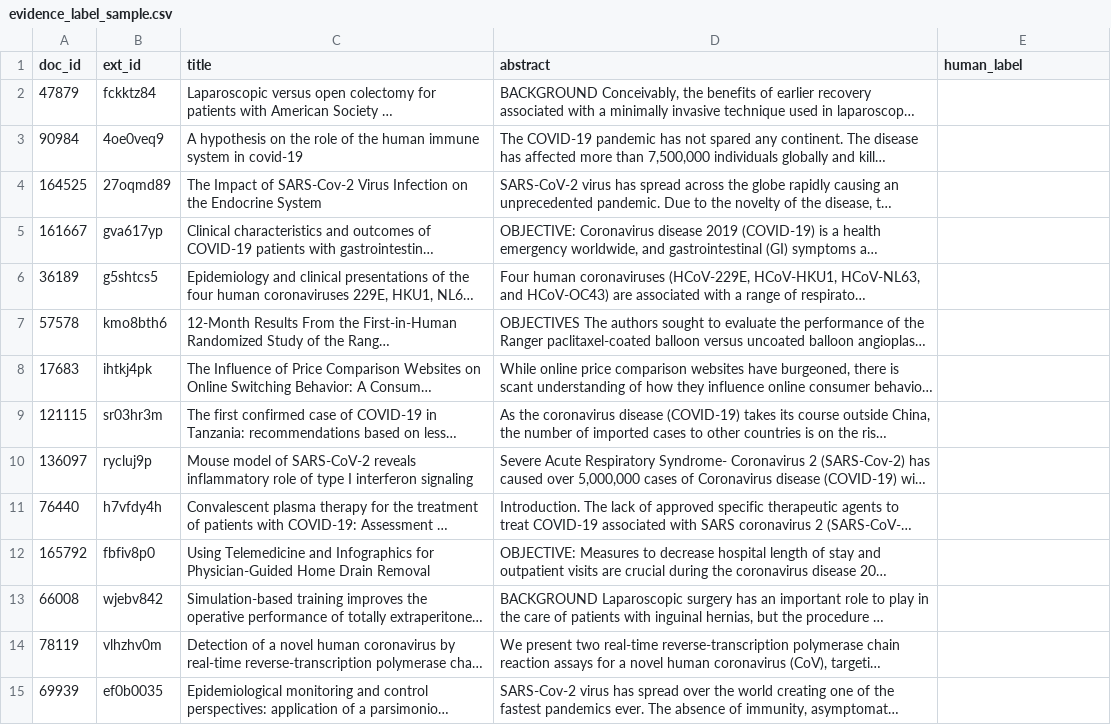
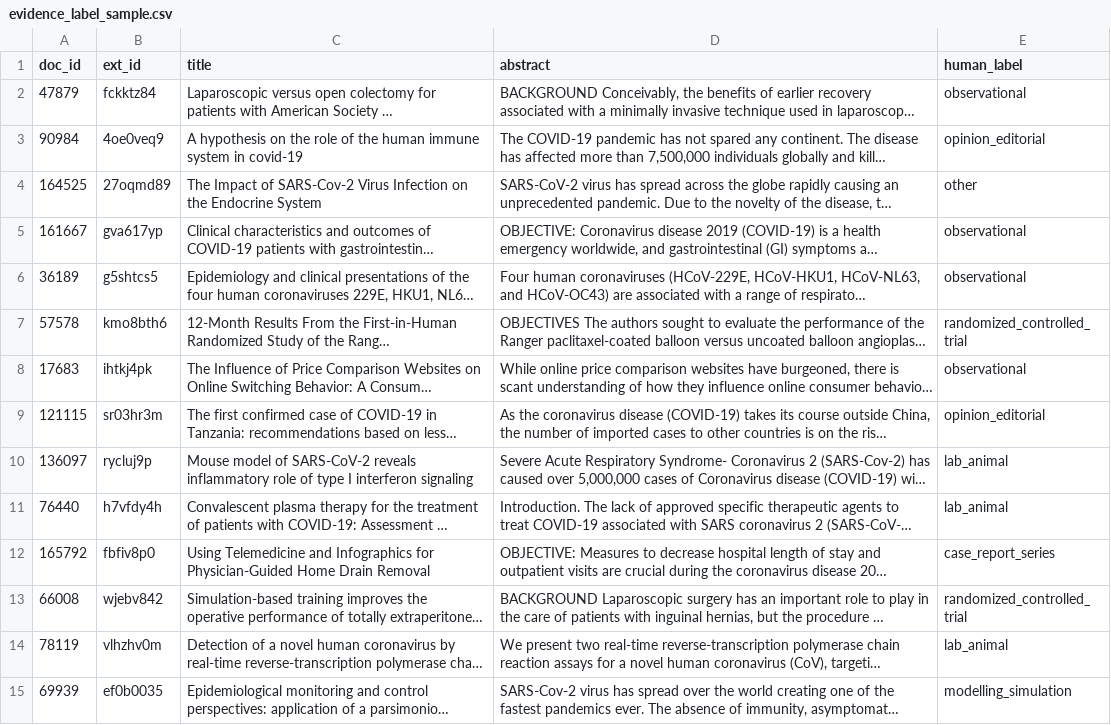
Before and after one commit to AryanRastogi72/Goldilocks, a CSV file: evaluation/evidence_label_sample.csv, drawn as a sheet; only a part is shown; long unchanged cells end in …; the diff covers the shown part only; the diff names each change by its address in the sheet, - before the commit and + after, or states it on an @@ line.

Commit message:
Add hand-label scores for the study-type classifier to the report, app and docs

```diff
--- a/evaluation/evidence_label_sample.csv
+++ b/evaluation/evidence_label_sample.csv
-E2 (human_label): (empty)
+E2 (human_label): observational
-E3 (human_label): (empty)
+E3 (human_label): opinion_editorial
-E4 (human_label): (empty)
+E4 (human_label): other
-E5:E6 (human_label): (empty)
+E5:E6 (human_label): observational
-E7 (human_label): (empty)
+E7 (human_label): randomized_controlled_trial
-E8 (human_label): (empty)
+E8 (human_label): observational
-E9 (human_label): (empty)
+E9 (human_label): opinion_editorial
-E10:E11 (human_label): (empty)
+E10:E11 (human_label): lab_animal
-E12 (human_label): (empty)
+E12 (human_label): case_report_series
-E13 (human_label): (empty)
+E13 (human_label): randomized_controlled_trial
-E14 (human_label): (empty)
+E14 (human_label): lab_animal
-E15 (human_label): (empty)
+E15 (human_label): modelling_simulation
```
Also changed, not shown: 106 edited cells elsewhere in this file, 7 other files.
